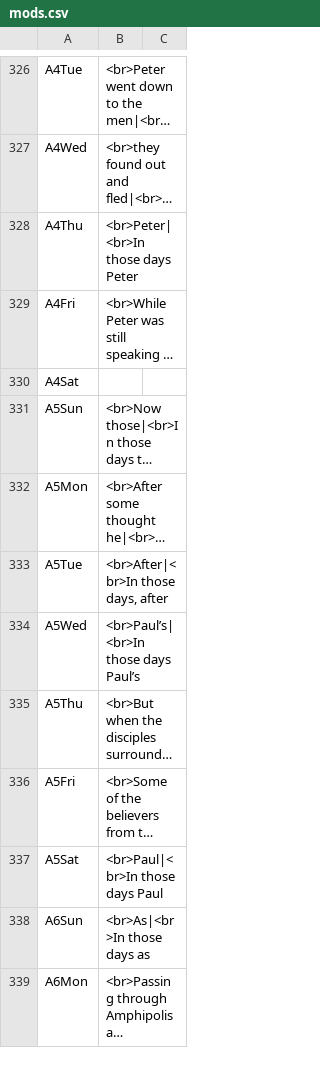
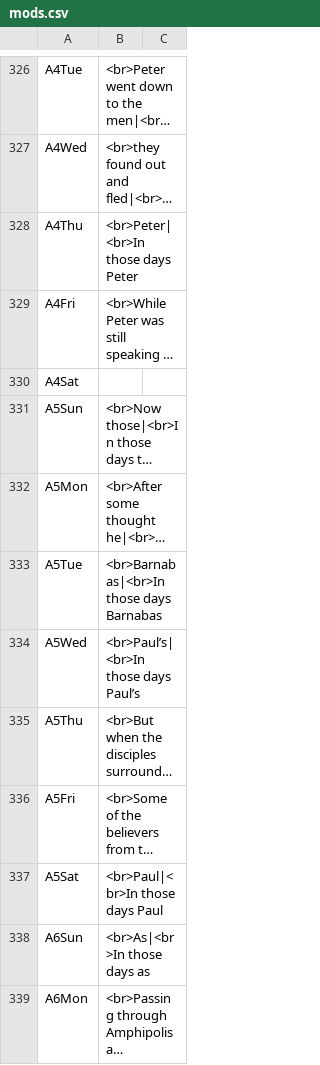
Before and after one commit to cmbryan/yocal, a CSV file: db/mods.csv, drawn as a sheet; only a part is shown, gaps mark what is left out; long unchanged cells end in …; the diff names each change by its address in the sheet, - before the commit and + after, or states it on an @@ line.

```diff
--- a/db/mods.csv
+++ b/db/mods.csv
-B333: <br>After|<br>In those days, after
+B333: <br>Barnabas|<br>In those days Barnabas
```
Also changed, not shown: 1 other file.
